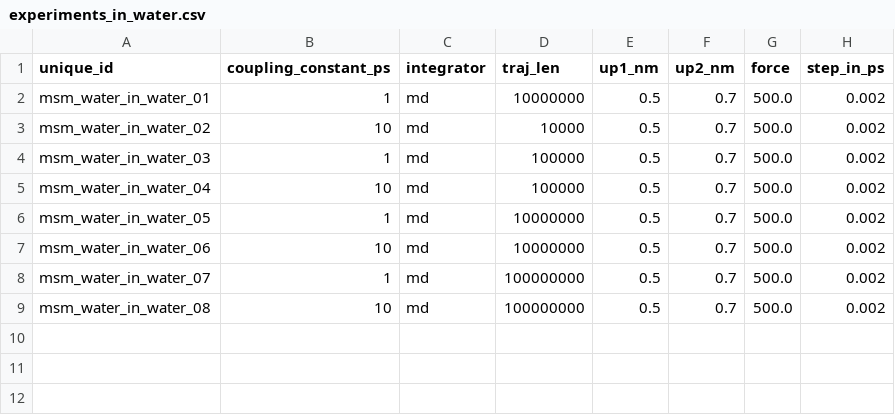
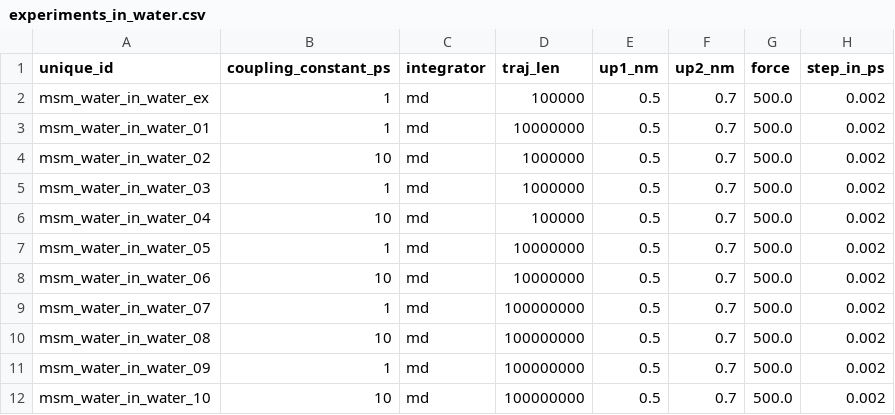
Before and after one commit to bkellerlab/molecularRotationalGrids, a CSV file: workflow/experiments_in_water.csv, drawn as a sheet.

```diff
--- a/workflow/experiments_in_water.csv
+++ b/workflow/experiments_in_water.csv
@@ -1,5 +1,6 @@
 unique_id,coupling_constant_ps,integrator,traj_len,up1_nm,up2_nm,force,step_in_ps
+msm_water_in_water_ex,1,md,100000,0.5,0.7,500.0,0.002
 msm_water_in_water_01,1,md,10000000,0.5,0.7,500.0,0.002
-msm_water_in_water_02,10,md,10000,0.5,0.7,500.0,0.002
-msm_water_in_water_03,1,md,100000,0.5,0.7,500.0,0.002
+msm_water_in_water_02,10,md,1000000,0.5,0.7,500.0,0.002
+msm_water_in_water_03,1,md,1000000,0.5,0.7,500.0,0.002
 msm_water_in_water_04,10,md,100000,0.5,0.7,500.0,0.002
@@ -9 +10,3 @@ msm_water_in_water_07,1,md,100000000,0.5,0.7,500.0,0.002
 msm_water_in_water_08,10,md,100000000,0.5,0.7,500.0,0.002
+msm_water_in_water_09,1,md,100000000,0.5,0.7,500.0,0.002
+msm_water_in_water_10,10,md,100000000,0.5,0.7,500.0,0.002
```
Also changed, not shown: workflow/experiments.csv, workflow/experiments_in_ar.csv, 27 other files.
